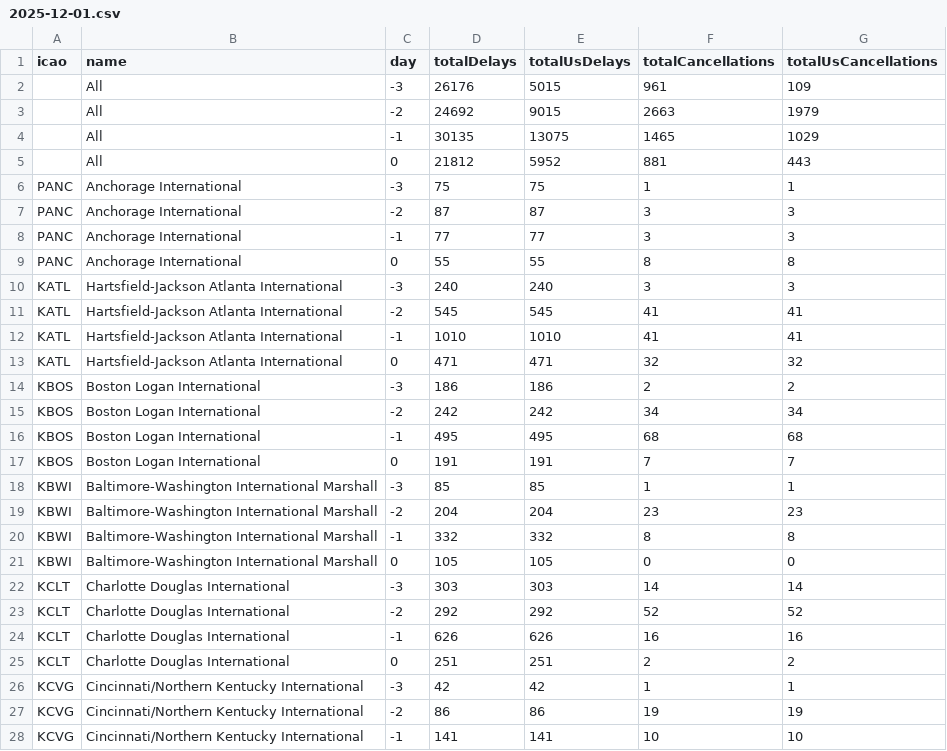
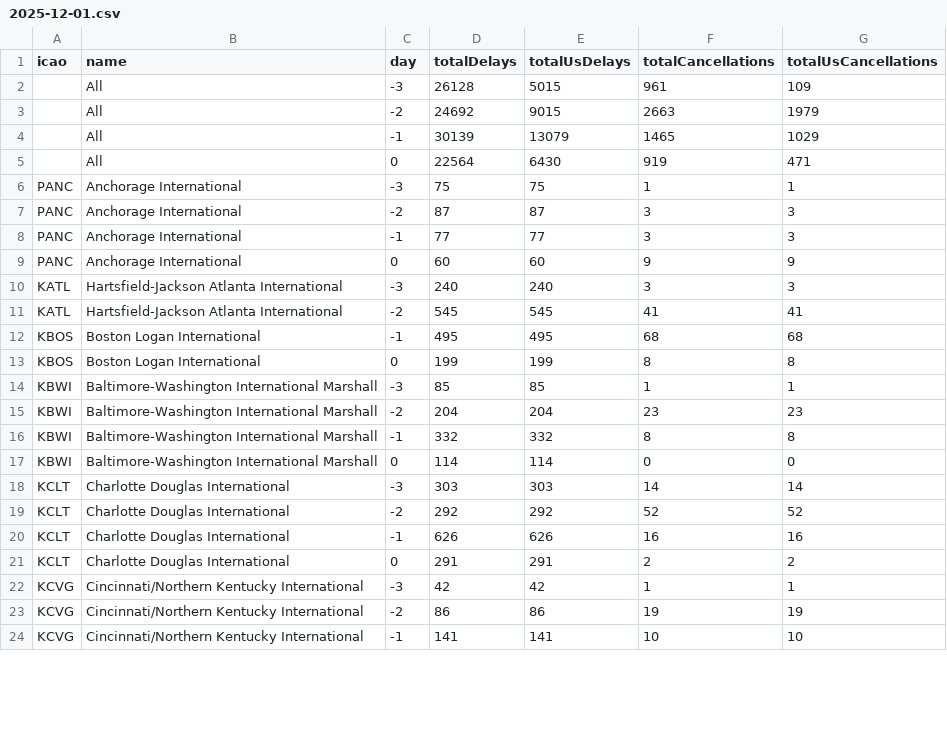
Before and after one commit to erxclau/flightaware, a CSV file: 2025-12-01.csv, drawn as a sheet; only a part is shown; the diff covers the shown part only.

```diff
--- a/2025-12-01.csv
+++ b/2025-12-01.csv
@@ -1,6 +1,6 @@
 icao,name,day,totalDelays,totalUsDelays,totalCancellations,totalUsCancellations
-,All,-3,26176,5015,961,109
+,All,-3,26128,5015,961,109
 ,All,-2,24692,9015,2663,1979
-,All,-1,30135,13075,1465,1029
-,All,0,21812,5952,881,443
+,All,-1,30139,13079,1465,1029
+,All,0,22564,6430,919,471
 PANC,Anchorage International,-3,75,75,1,1
@@ -8,11 +8,7 @@ PANC,Anchorage International,-2,87,87,3,3
 PANC,Anchorage International,-1,77,77,3,3
-PANC,Anchorage International,0,55,55,8,8
+PANC,Anchorage International,0,60,60,9,9
 KATL,Hartsfield-Jackson Atlanta International,-3,240,240,3,3
 KATL,Hartsfield-Jackson Atlanta International,-2,545,545,41,41
-KATL,Hartsfield-Jackson Atlanta International,-1,1010,1010,41,41
-KATL,Hartsfield-Jackson Atlanta International,0,471,471,32,32
-KBOS,Boston Logan International,-3,186,186,2,2
-KBOS,Boston Logan International,-2,242,242,34,34
 KBOS,Boston Logan International,-1,495,495,68,68
-KBOS,Boston Logan International,0,191,191,7,7
+KBOS,Boston Logan International,0,199,199,8,8
 KBWI,Baltimore-Washington International Marshall,-3,85,85,1,1
@@ -20,3 +16,3 @@ KBWI,Baltimore-Washington International Marshall,-2,204,204,23,23
 KBWI,Baltimore-Washington International Marshall,-1,332,332,8,8
-KBWI,Baltimore-Washington International Marshall,0,105,105,0,0
+KBWI,Baltimore-Washington International Marshall,0,114,114,0,0
 KCLT,Charlotte Douglas International,-3,303,303,14,14
@@ -24,3 +20,3 @@ KCLT,Charlotte Douglas International,-2,292,292,52,52
 KCLT,Charlotte Douglas International,-1,626,626,16,16
-KCLT,Charlotte Douglas International,0,251,251,2,2
+KCLT,Charlotte Douglas International,0,291,291,2,2
 KCVG,Cincinnati/Northern Kentucky International,-3,42,42,1,1
```
Also changed, not shown: 92 edited cells elsewhere in this file.
